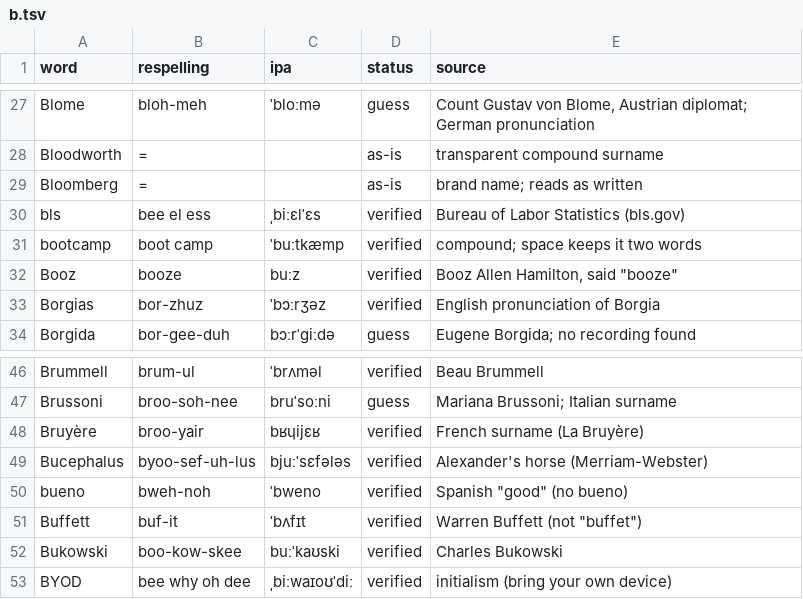
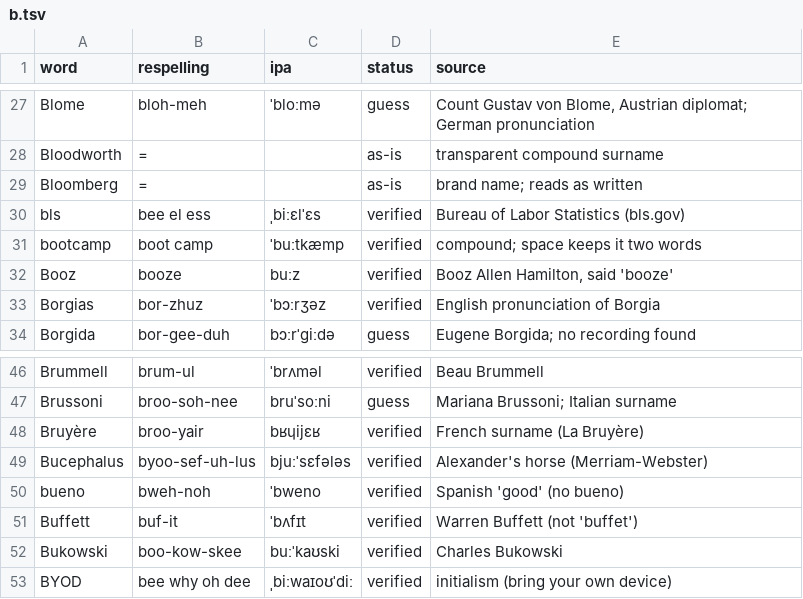
Before and after one commit to OliverSpeak/audiobook-lexicon, a TSV file: lexicon/en/b.tsv, drawn as a sheet; only a part is shown, gaps mark what is left out.

```diff
--- a/lexicon/en/b.tsv
+++ b/lexicon/en/b.tsv
@@ -31,3 +31,3 @@ bls	bee el ess	ˌbiːɛlˈɛs	verified	Bureau of Labor Statistics (bls.gov)
 bootcamp	boot camp	ˈbuːtkæmp	verified	compound; space keeps it two words
-Booz	booze	buːz	verified	Booz Allen Hamilton, said "booze"
+Booz	booze	buːz	verified	Booz Allen Hamilton, said 'booze'
 Borgias	bor-zhuz	ˈbɔːrʒəz	verified	English pronunciation of Borgia
@@ -49,4 +49,4 @@ Bruyère	broo-yair	bʁɥijɛʁ	verified	French surname (La Bruyère)
 Bucephalus	byoo-sef-uh-lus	bjuːˈsɛfələs	verified	Alexander's horse (Merriam-Webster)
-bueno	bweh-noh	ˈbweno	verified	Spanish "good" (no bueno)
-Buffett	buf-it	ˈbʌfɪt	verified	Warren Buffett (not "buffet")
+bueno	bweh-noh	ˈbweno	verified	Spanish 'good' (no bueno)
+Buffett	buf-it	ˈbʌfɪt	verified	Warren Buffett (not 'buffet')
 Bukowski	boo-kow-skee	buːˈkaʊski	verified	Charles Bukowski
```
Also changed, not shown: lexicon/en/a.tsv, lexicon/en/c.tsv, 21 other files.
